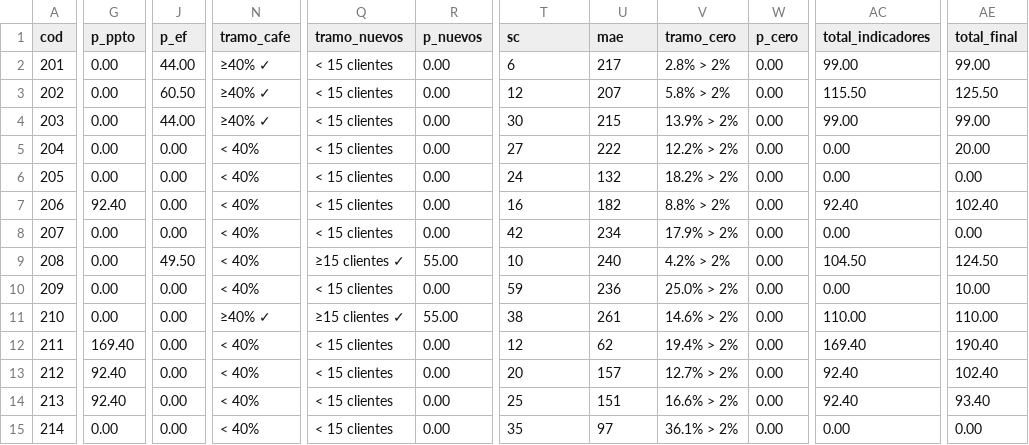
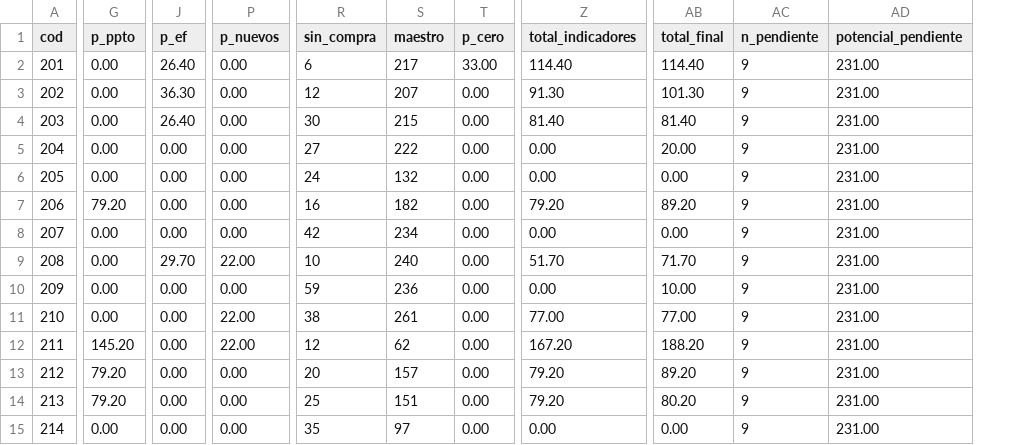
Before and after one commit to aallvaroarias/palma-dashboard, a CSV file: liquidacion_incentivos_junio_2026/CONSOLIDADO_PAGOS_INCENTIVOS_JUNIO_2026.csv, drawn as a sheet; only a part is shown, gaps mark what is left out; removed rows and columns are numbered as before the commit, all else as after; the diff names each change by its address in the sheet, - before the commit and + after, or states it on an @@ line.

```diff
--- a/liquidacion_incentivos_junio_2026/CONSOLIDADO_PAGOS_INCENTIVOS_JUNIO_2026.csv
+++ b/liquidacion_incentivos_junio_2026/CONSOLIDADO_PAGOS_INCENTIVOS_JUNIO_2026.csv
-column N (tramo_cafe), rows 2-15: ≥40% ✓ | ≥40% ✓ | ≥40% ✓ | < 40% | < 40% | < 40% | < 40% | < 40% | < 40% | ≥40% ✓ | < 40% | < 40% | < 40% | < 40%
-column Q (tramo_nuevos), rows 2-15: < 15 clientes | < 15 clientes | < 15 clientes | < 15 clientes | < 15 clientes | < 15 clientes | < 15 clientes | ≥15 clientes ✓ | < 15 clientes | ≥15 clientes ✓ | < 15 clientes | < 15 clientes | < 15 clientes | < 15 clientes
-column V (tramo_cero), rows 2-15: 2.8% > 2% | 5.8% > 2% | 13.9% > 2% | 12.2% > 2% | 18.2% > 2% | 8.8% > 2% | 17.9% > 2% | 4.2% > 2% | 25.0% > 2% | 14.6% > 2% | 19.4% > 2% | 12.7% > 2% | 16.6% > 2% | 36.1% > 2%
+column AC (n_pendiente), rows 2-15: all 9
+column AD (potencial_pendiente), rows 2-15: all 231.00
-R1: sc
+R1: sin_compra
-S1: mae
+S1: maestro
-J2 (p_ef): 44.00
+J2 (p_ef): 26.40
-T2 (p_cero): 0.00
+T2 (p_cero): 33.00
-Z2 (total_indicadores): 99.00
+Z2 (total_indicadores): 114.40
-AB2 (total_final): 99.00
+AB2 (total_final): 114.40
-J3 (p_ef): 60.50
+J3 (p_ef): 36.30
-Z3 (total_indicadores): 115.50
+Z3 (total_indicadores): 91.30
-AB3 (total_final): 125.50
+AB3 (total_final): 101.30
-J4 (p_ef): 44.00
+J4 (p_ef): 26.40
-Z4 (total_indicadores): 99.00
+Z4 (total_indicadores): 81.40
-AB4 (total_final): 99.00
+AB4 (total_final): 81.40
-G7 (p_ppto): 92.40
+G7 (p_ppto): 79.20
-Z7 (total_indicadores): 92.40
+Z7 (total_indicadores): 79.20
-AB7 (total_final): 102.40
+AB7 (total_final): 89.20
-J9 (p_ef): 49.50
+J9 (p_ef): 29.70
-P9 (p_nuevos): 55.00
+P9 (p_nuevos): 22.00
-Z9 (total_indicadores): 104.50
+Z9 (total_indicadores): 51.70
-AB9 (total_final): 124.50
+AB9 (total_final): 71.70
-P11 (p_nuevos): 55.00
+P11 (p_nuevos): 22.00
-Z11 (total_indicadores): 110.00
+Z11 (total_indicadores): 77.00
-AB11 (total_final): 110.00
+AB11 (total_final): 77.00
-G12 (p_ppto): 169.40
+G12 (p_ppto): 145.20
-P12 (p_nuevos): 0.00
+P12 (p_nuevos): 22.00
-Z12 (total_indicadores): 169.40
+Z12 (total_indicadores): 167.20
-AB12 (total_final): 190.40
+AB12 (total_final): 188.20
-G13:G14 (p_ppto): 92.40
+G13:G14 (p_ppto): 79.20
-Z13:Z14 (total_indicadores): 92.40
+Z13:Z14 (total_indicadores): 79.20
-AB13 (total_final): 102.40
+AB13 (total_final): 89.20
-AB14 (total_final): 93.40
+AB14 (total_final): 80.20
```
Also changed, not shown: 22 other files.
